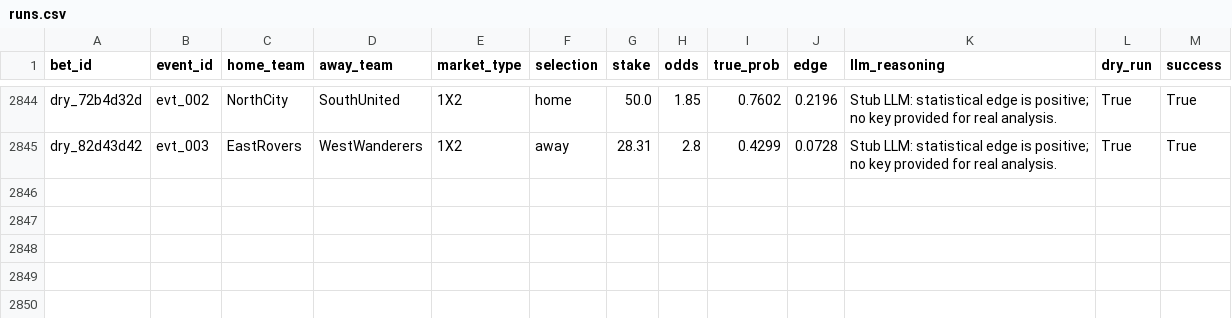
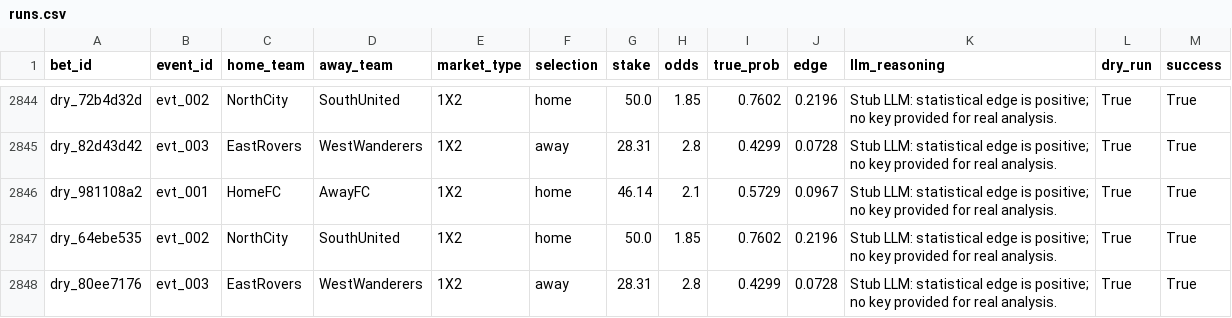
Before and after one commit to dukemawex/Testbett, a CSV file: data/runs.csv, drawn as a sheet; only a part is shown, gaps mark what is left out.

```diff
--- a/data/runs.csv
+++ b/data/runs.csv
@@ -2845 +2845,4 @@ dry_72b4d32d,evt_002,NorthCity,SouthUnited,1X2,home,50.0,1.85,0.7602,0.2196,Stub
 dry_82d43d42,evt_003,EastRovers,WestWanderers,1X2,away,28.31,2.8,0.4299,0.0728,Stub LLM: statistical edge is positive; no key provided for real analysis.,True,True
+dry_981108a2,evt_001,HomeFC,AwayFC,1X2,home,46.14,2.1,0.5729,0.0967,Stub LLM: statistical edge is positive; no key provided for real analysis.,True,True
+dry_64ebe535,evt_002,NorthCity,SouthUnited,1X2,home,50.0,1.85,0.7602,0.2196,Stub LLM: statistical edge is positive; no key provided for real analysis.,True,True
+dry_80ee7176,evt_003,EastRovers,WestWanderers,1X2,away,28.31,2.8,0.4299,0.0728,Stub LLM: statistical edge is positive; no key provided for real analysis.,True,True
```
